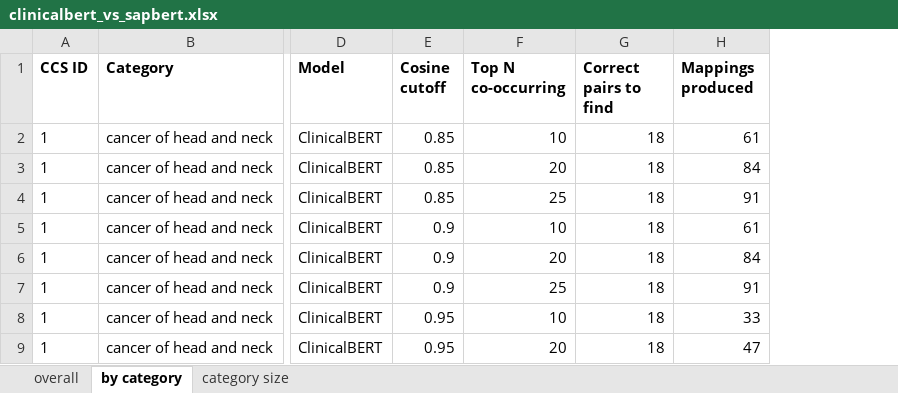
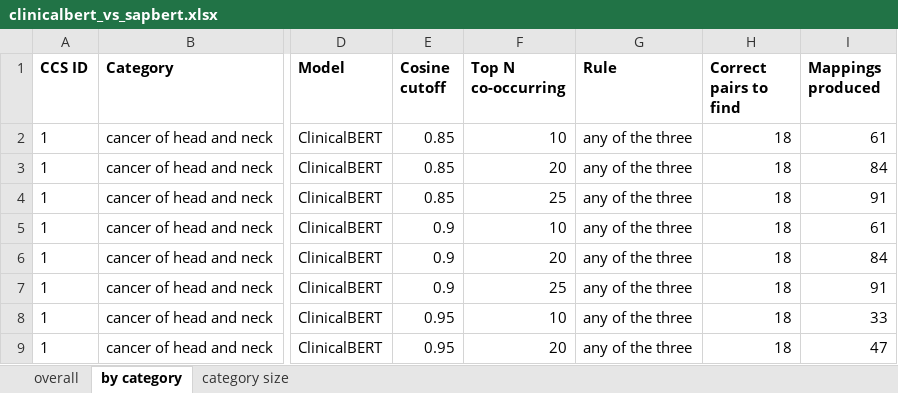
Before and after one commit to huznot/SAPBert, an Excel workbook: results/sep18_meeting/clinicalbert_vs_sapbert.xlsx, sheet by category, drawn as a sheet; only a part is shown, gaps mark what is left out; values as stored, in another font and other column widths than the file's, no borders; the diff names each change by its address in the sheet, - before the commit and + after, or states it on an @@ line.

Commit message:
all four rules in the head to head

```diff
--- a/results/sep18_meeting/clinicalbert_vs_sapbert.xlsx (sheet by category)
+++ b/results/sep18_meeting/clinicalbert_vs_sapbert.xlsx (sheet by category)
+column G (Rule), rows 2-9: all any of the three
```
Also changed, not shown: sheet overall, 1 other file.
